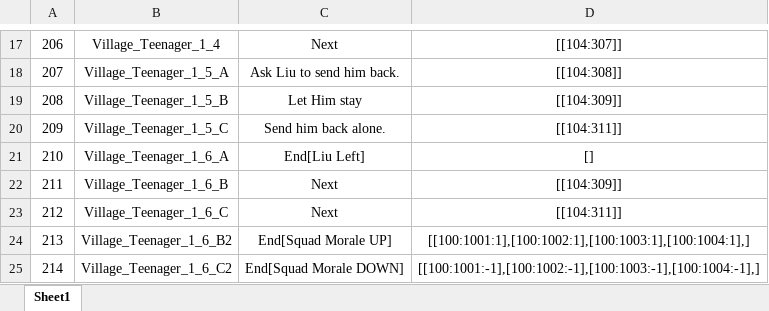
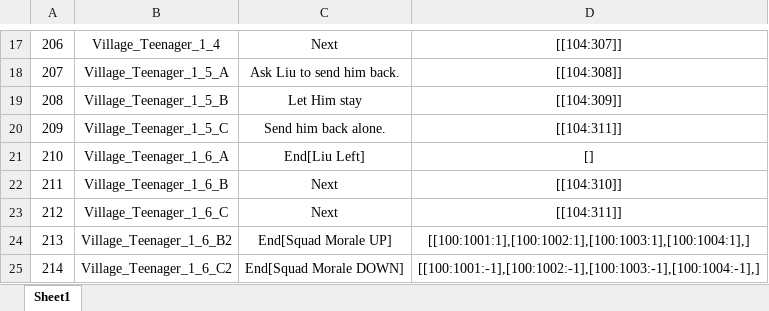
Before and after one commit to Chuyang1996/Nameless_Temp, an Excel workbook: GameDesign/ExcelData/EventOption_Data.xlsx, sheet Sheet1, drawn as a sheet; only a part is shown, gaps mark what is left out; values as stored, in another font and other column widths than the file's, no borders; the diff names each change by its address in the sheet, - before the commit and + after, or states it on an @@ line.

Commit message:
Update EventOption_Data.xlsx

```diff
--- a/GameDesign/ExcelData/EventOption_Data.xlsx (sheet Sheet1)
+++ b/GameDesign/ExcelData/EventOption_Data.xlsx (sheet Sheet1)
-D22: [[104:309]]
+D22: [[104:310]]
```
